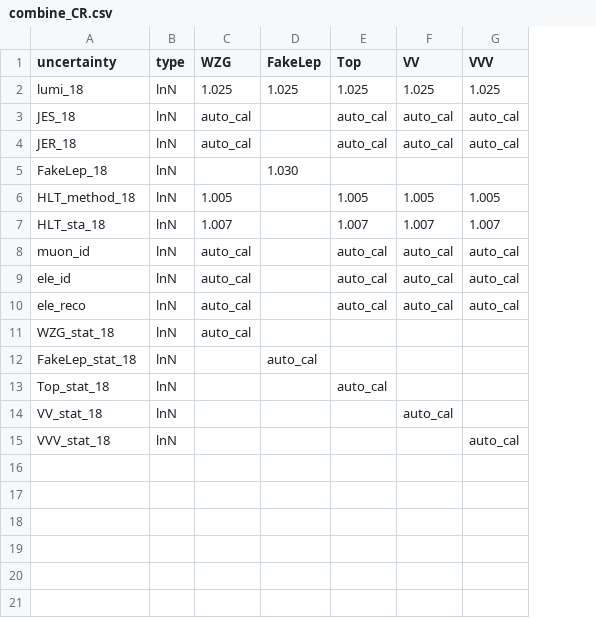
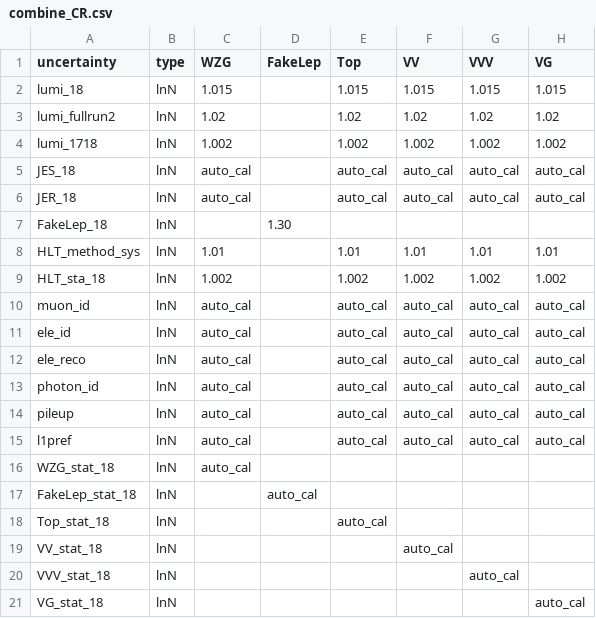
Before and after one commit to Senphy/nanoAOD-WVG, a CSV file: HiggsCombination/2018/combine_CR.csv, drawn as a sheet; removed rows and columns are numbered as before the commit, all else as after; the diff names each change by its address in the sheet, - before the commit and + after, or states it on an @@ line.

```diff
--- a/HiggsCombination/2018/combine_CR.csv
+++ b/HiggsCombination/2018/combine_CR.csv
+column H (VG), row 2: 1.015; rows 5-6: auto_cal | auto_cal; rows 9-12: 1.002 | auto_cal | auto_cal | auto_cal
-C2 (WZG): 1.025
+C2 (WZG): 1.015
-D2 (FakeLep): 1.025
+D2 (FakeLep): (empty)
-E2 (Top): 1.025
+E2 (Top): 1.015
-F2 (VV): 1.025
+F2 (VV): 1.015
-G2 (VVV): 1.025
+G2 (VVV): 1.015
+row 3: lumi_fullrun2 | lnN | 1.02 |  | 1.02 | 1.02 | 1.02 | 1.02
+row 4: lumi_1718 | lnN | 1.002 |  | 1.002 | 1.002 | 1.002 | 1.002
-D7 (FakeLep): 1.030
+D7 (FakeLep): 1.30
-row 6: HLT_method_18 | lnN | 1.005 |  | 1.005 | 1.005 | 1.005
+row 8: HLT_method_sys | lnN | 1.01 |  | 1.01 | 1.01 | 1.01 | 1.01
-C9 (WZG): 1.007
+C9 (WZG): 1.002
-E9 (Top): 1.007
+E9 (Top): 1.002
-F9 (VV): 1.007
+F9 (VV): 1.002
-G9 (VVV): 1.007
+G9 (VVV): 1.002
+row 13: photon_id | lnN | auto_cal |  | auto_cal | auto_cal | auto_cal | auto_cal
+row 14: pileup | lnN | auto_cal |  | auto_cal | auto_cal | auto_cal | auto_cal
+row 15: l1pref | lnN | auto_cal |  | auto_cal | auto_cal | auto_cal | auto_cal
+row 21: VG_stat_18 | lnN |  |  |  |  |  | auto_cal
```
Also changed, not shown: HiggsCombination/2017/combine_CR.csv, HiggsCombination/2017/combine_SR.csv, 7 other files.
